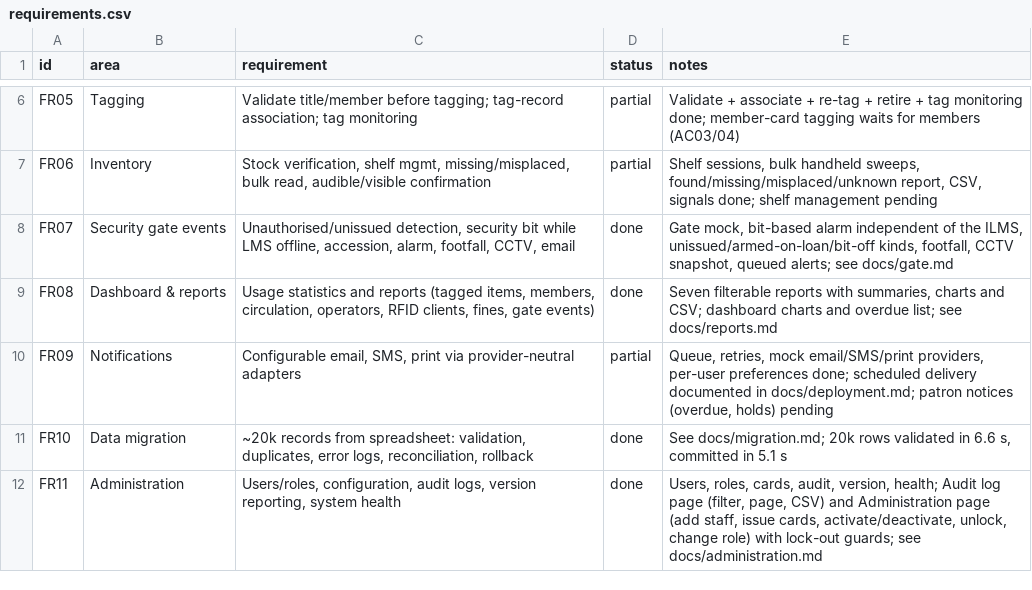
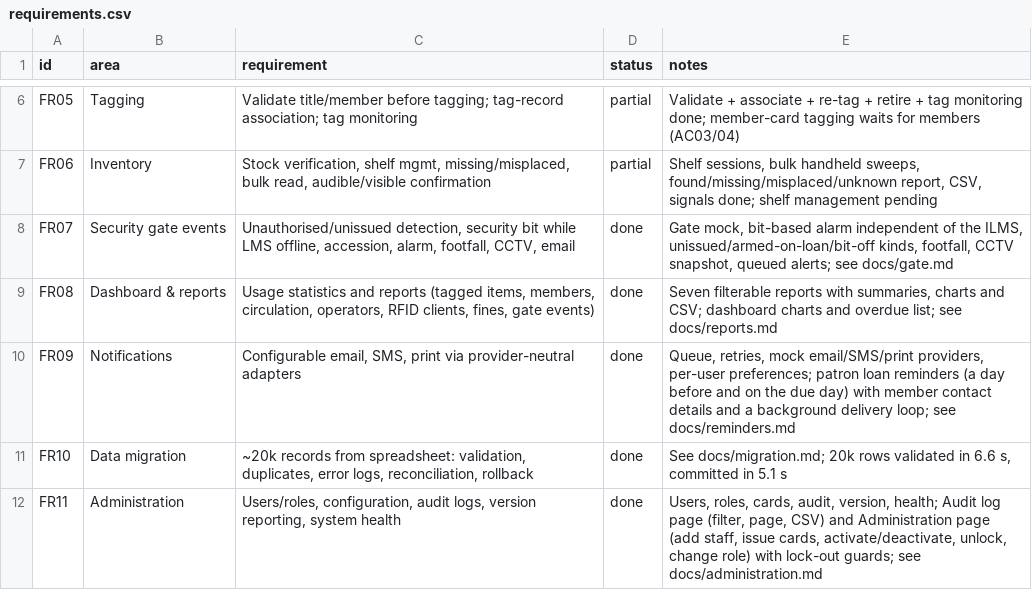
Before and after one commit to VighneshHM/aisys-rls, a CSV file: docs/requirements.csv, drawn as a sheet; only a part is shown, gaps mark what is left out.

Commit message:
addition of patron loan reminders and notification loop

```diff
--- a/docs/requirements.csv
+++ b/docs/requirements.csv
@@ -9,3 +9,3 @@ FR07,Security gate events,"Unauthorised/unissued detection, security bit while L
 FR08,Dashboard & reports,"Usage statistics and reports (tagged items, members, circulation, operators, RFID clients, fines, gate events)",done,"Seven filterable reports with summaries, charts and CSV; dashboard charts and overdue list; see docs/reports.md"
-FR09,Notifications,"Configurable email, SMS, print via provider-neutral adapters",partial,"Queue, retries, mock email/SMS/print providers, per-user preferences done; scheduled delivery documented in docs/deployment.md; patron notices (overdue, holds) pending"
+FR09,Notifications,"Configurable email, SMS, print via provider-neutral adapters",done,"Queue, retries, mock email/SMS/print providers, per-user preferences; patron loan reminders (a day before and on the due day) with member contact details and a background delivery loop; see docs/reminders.md"
 FR10,Data migration,"~20k records from spreadsheet: validation, duplicates, error logs, reconciliation, rollback",done,"See docs/migration.md; 20k rows validated in 6.6 s, committed in 5.1 s"
```
Also changed, not shown: 31 other files.
